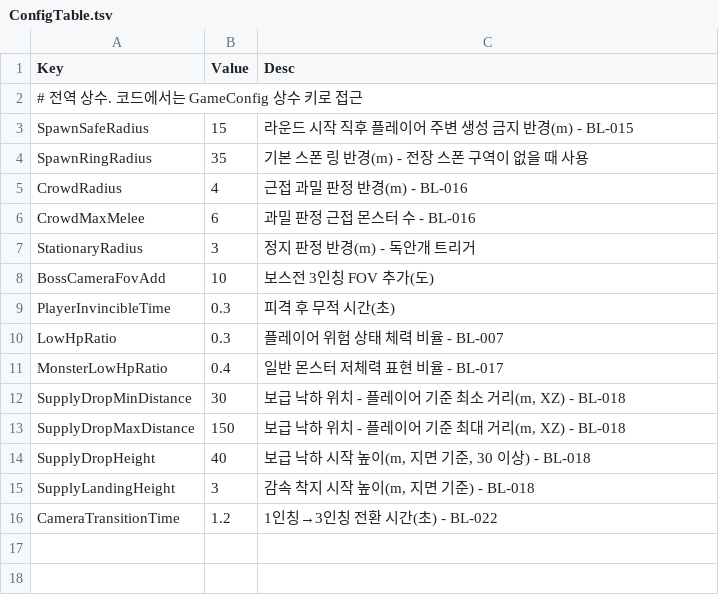
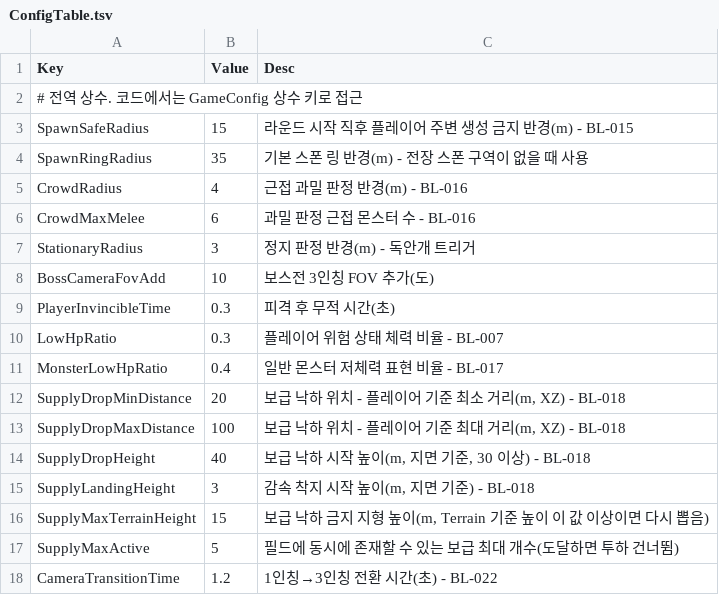
Before and after one commit to KooHoo-Dev/3rd_3D_1-3D-Project-team_even, a TSV file: Assets/StreamingAssets/Tables/ConfigTable.tsv, drawn as a sheet.

```diff
--- a/Assets/StreamingAssets/Tables/ConfigTable.tsv
+++ b/Assets/StreamingAssets/Tables/ConfigTable.tsv
@@ -11,6 +11,8 @@ LowHpRatio	0.3	플레이어 위험 상태 체력 비율 - BL-007
 MonsterLowHpRatio	0.4	일반 몬스터 저체력 표현 비율 - BL-017
-SupplyDropMinDistance	30	보급 낙하 위치 - 플레이어 기준 최소 거리(m, XZ) - BL-018
-SupplyDropMaxDistance	150	보급 낙하 위치 - 플레이어 기준 최대 거리(m, XZ) - BL-018
+SupplyDropMinDistance	20	보급 낙하 위치 - 플레이어 기준 최소 거리(m, XZ) - BL-018
+SupplyDropMaxDistance	100	보급 낙하 위치 - 플레이어 기준 최대 거리(m, XZ) - BL-018
 SupplyDropHeight	40	보급 낙하 시작 높이(m, 지면 기준, 30 이상) - BL-018
 SupplyLandingHeight	3	감속 착지 시작 높이(m, 지면 기준) - BL-018
+SupplyMaxTerrainHeight	15	보급 낙하 금지 지형 높이(m, Terrain 기준 높이 이 값 이상이면 다시 뽑음)
+SupplyMaxActive	5	필드에 동시에 존재할 수 있는 보급 최대 개수(도달하면 투하 건너뜀)
 CameraTransitionTime	1.2	1인칭→3인칭 전환 시간(초) - BL-022
```
Also changed, not shown: Assets/StreamingAssets/Tables/RoundTable.tsv, Assets/StreamingAssets/Tables/SoundTable.tsv, 28 other files.
